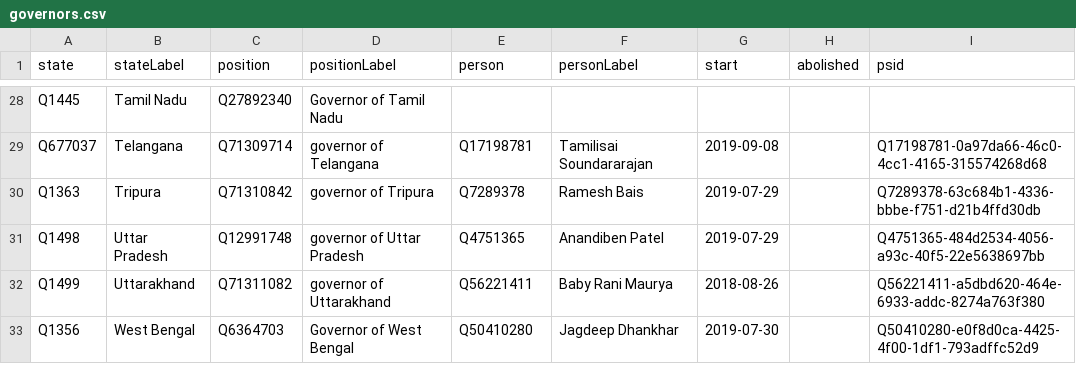
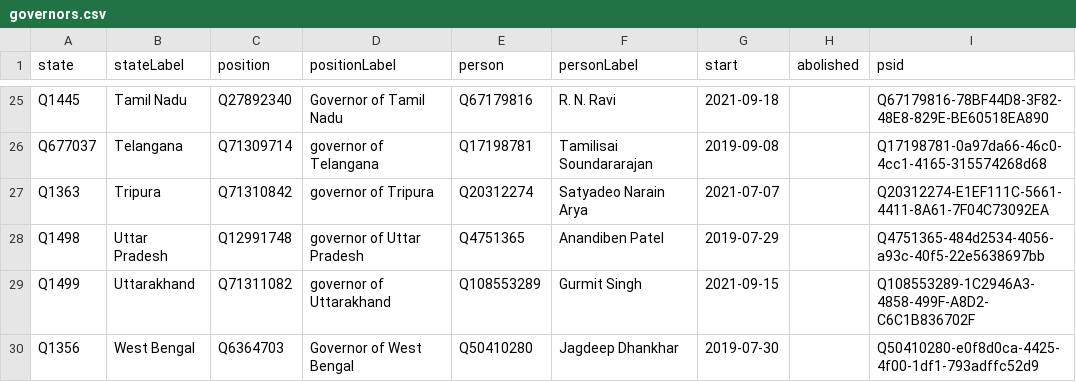
Before and after one commit to every-politician-scrapers/india-ministers, a CSV file: wikidata/results/governors.csv, drawn as a sheet; only a part is shown, gaps mark what is left out; addresses are those after the commit; the diff covers the shown part only; the diff names each change by its address in the sheet, - before the commit and + after, or states it on an @@ line.

```diff
--- a/wikidata/results/governors.csv
+++ b/wikidata/results/governors.csv
-E25 (person): (empty)
+E25 (person): Q67179816
-F25 (personLabel): (empty)
+F25 (personLabel): R. N. Ravi
-G25 (start): (empty)
+G25 (start): 2021-09-18
-I25 (psid): (empty)
+I25 (psid): Q67179816-78BF44D8-3F82-48E8-829E-BE60518EA890
-E27 (person): Q7289378
+E27 (person): Q20312274
-F27 (personLabel): Ramesh Bais
+F27 (personLabel): Satyadeo Narain Arya
-G27 (start): 2019-07-29
+G27 (start): 2021-07-07
-I27 (psid): Q7289378-63c684b1-4336-bbbe-f751-d21b4ffd30db
+I27 (psid): Q20312274-E1EF111C-5661-4411-8A61-7F04C73092EA
-E29 (person): Q56221411
+E29 (person): Q108553289
-F29 (personLabel): Baby Rani Maurya
+F29 (personLabel): Gurmit Singh
-G29 (start): 2018-08-26
+G29 (start): 2021-09-15
-I29 (psid): Q56221411-a5dbd620-464e-6933-addc-8274a763f380
+I29 (psid): Q108553289-1C2946A3-4858-499F-A8D2-C6C1B836702F
```
Also changed, not shown: 3 removed rows and 64 edited cells elsewhere in this file, 3 other files.
